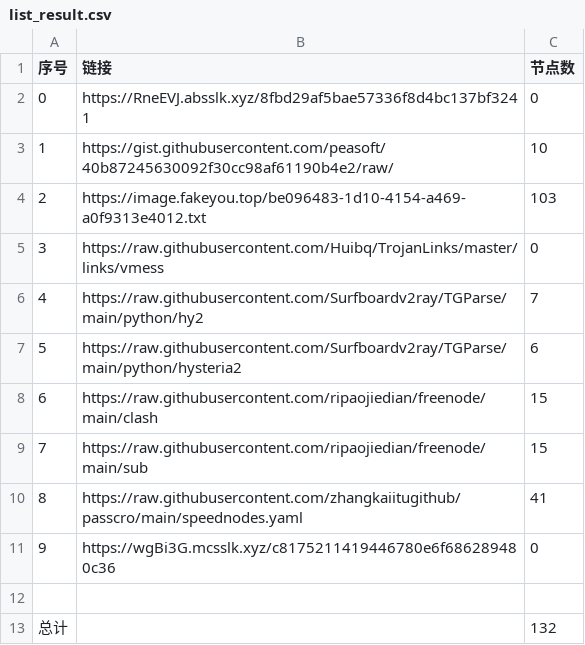
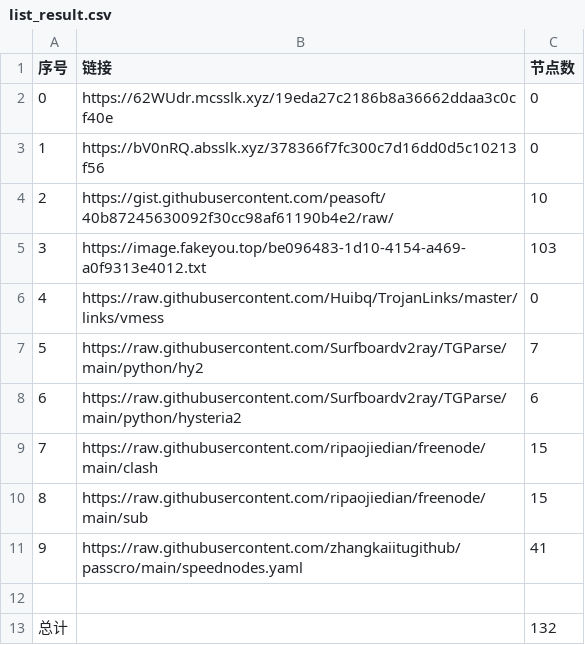
Before and after one commit to dqt081228OHVGFY/NoMoreWalls, a CSV file: list_result.csv, drawn as a sheet; removed rows and columns are numbered as before the commit, all else as after; the diff names each change by its address in the sheet, - before the commit and + after, or states it on an @@ line.

```diff
--- a/list_result.csv
+++ b/list_result.csv
+row 2: 0 | https://62WUdr.mcsslk.xyz/19eda27c2186b8a36662ddaa3c0cf40e | 0
@@ column A (序号) renumbered between rows 3 and 11 @@
-B3 (链接): https://RneEVJ.absslk.xyz/8fbd29af5bae57336f8d4bc137bf3241
+B3 (链接): https://bV0nRQ.absslk.xyz/378366f7fc300c7d16dd0d5c10213f56
-row 11: 9 | https://wgBi3G.mcsslk.xyz/c8175211419446780e6f686289480c36 | 0
```
Also changed, not shown: 3 other files.
